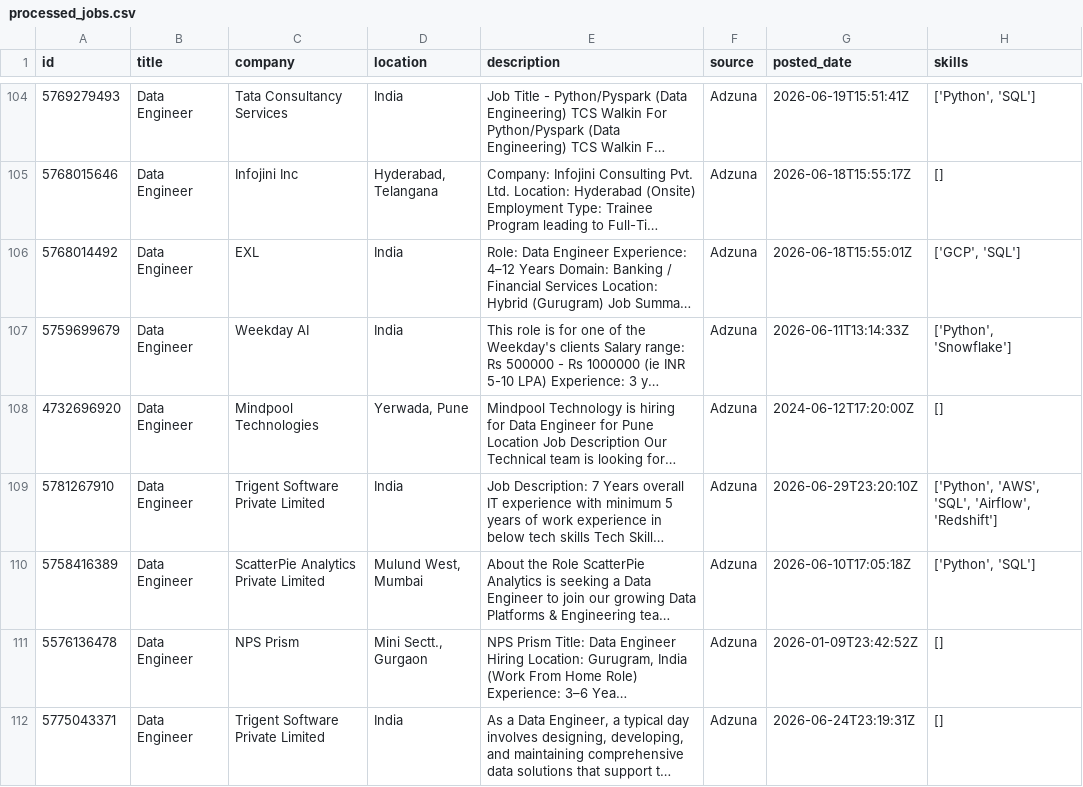
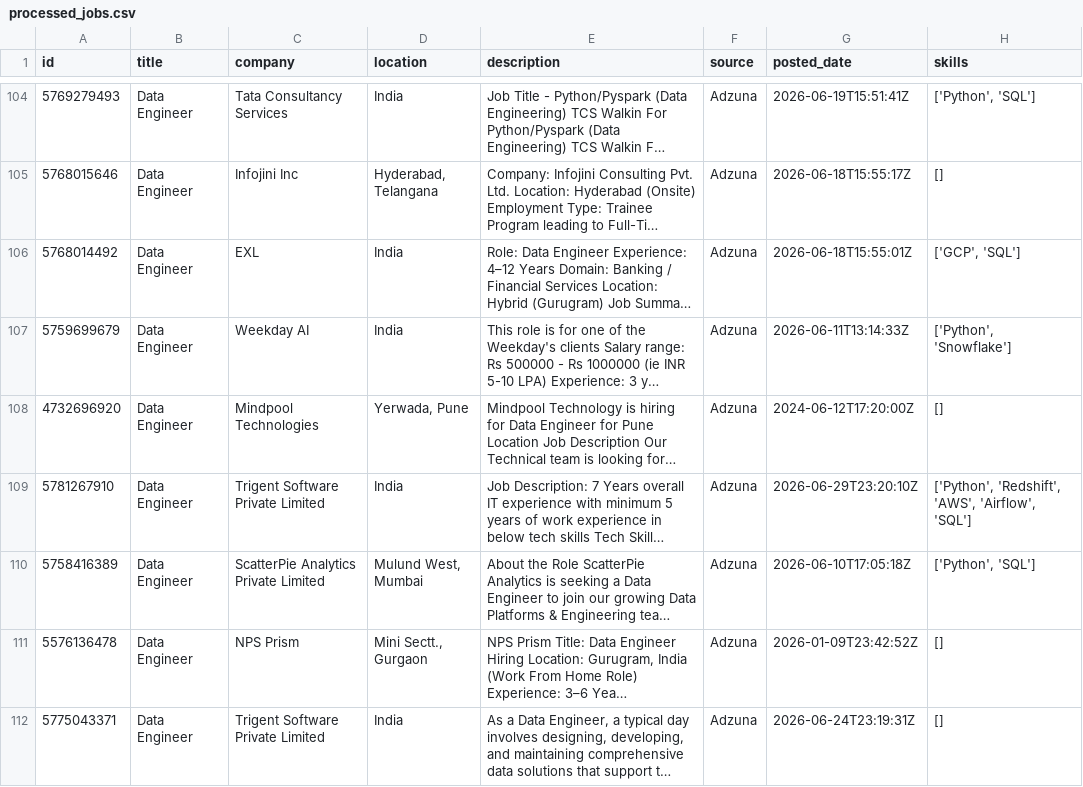
Before and after one commit to ShivaniEzhil/SkillTrend, a CSV file: data/processed/processed_jobs.csv, drawn as a sheet; only a part is shown, gaps mark what is left out; long unchanged cells end in …; the diff covers the shown part only; the diff names each change by its address in the sheet, - before the commit and + after, or states it on an @@ line.

```diff
--- a/data/processed/processed_jobs.csv
+++ b/data/processed/processed_jobs.csv
-H109 (skills): ['Python', 'AWS', 'SQL', 'Airflow', 'Redshift']
+H109 (skills): ['Python', 'Redshift', 'AWS', 'Airflow', 'SQL']
```
Also changed, not shown: 2 added rows, 1 removed row, 1 moved row and 27 edited cells elsewhere in this file, 1 other file.
